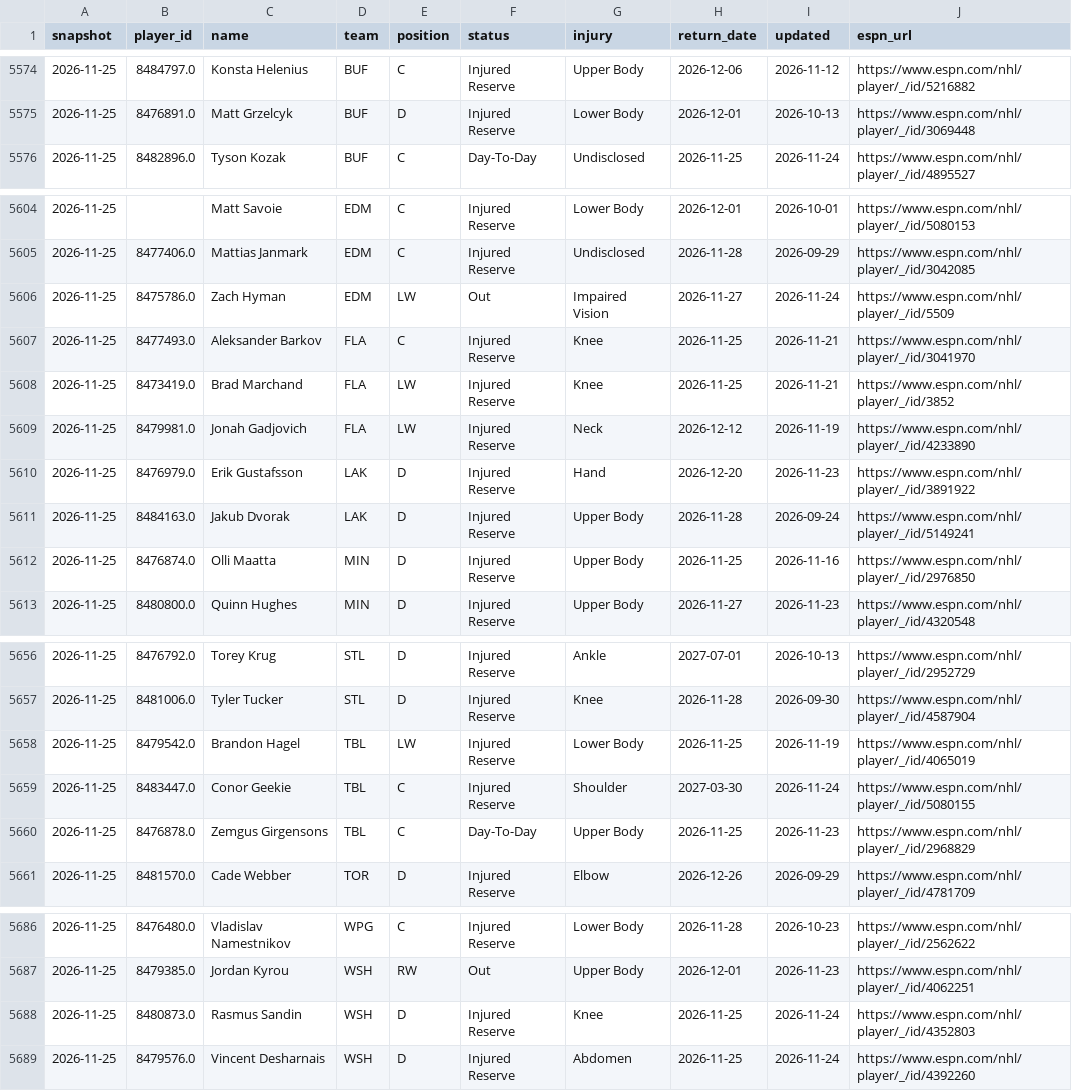
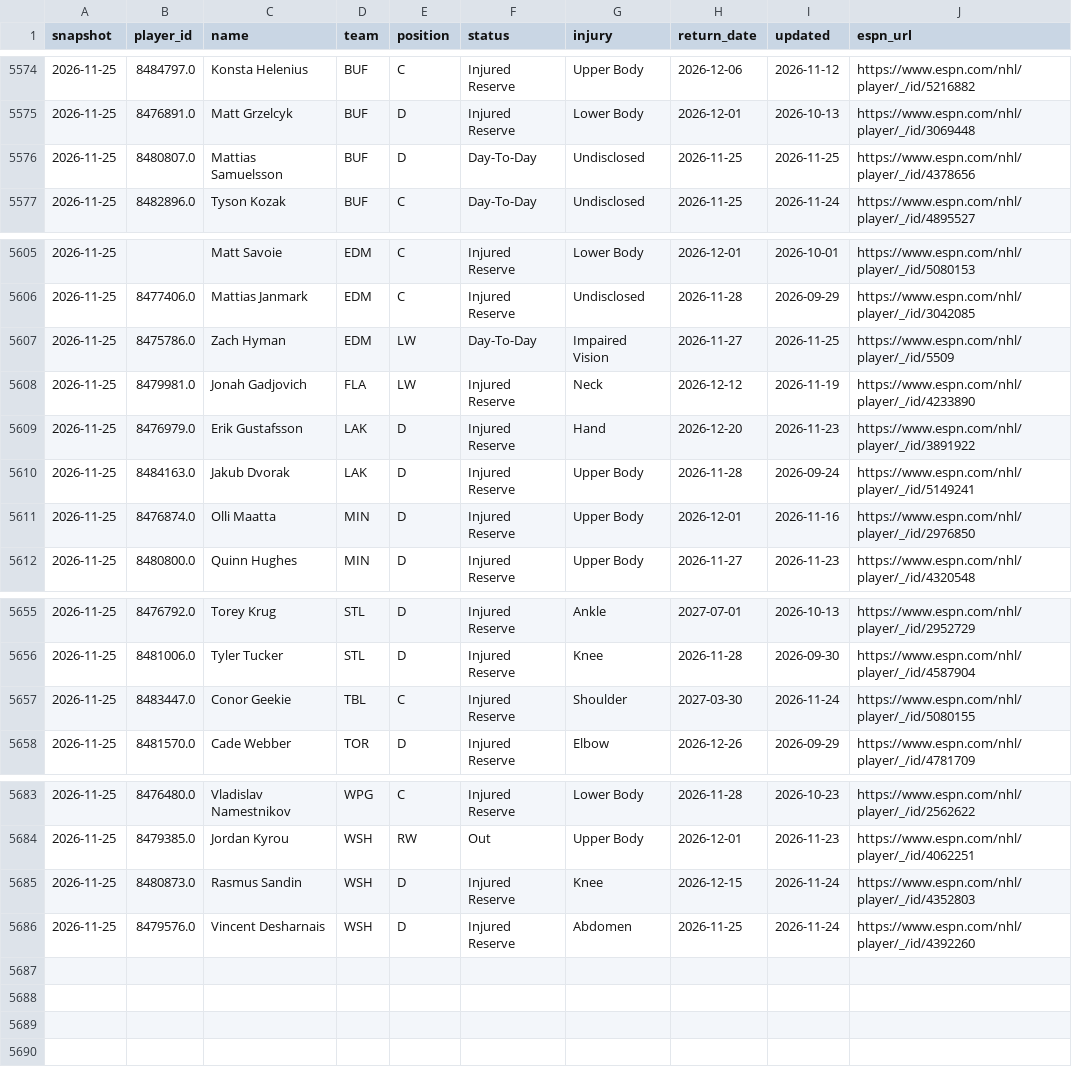
Before and after one commit to juhaopesonen/NHL-stats, a CSV file: data/2026-27/injuries.csv, drawn as a sheet; only a part is shown, gaps mark what is left out; the diff covers the shown part only.

```diff
--- a/data/2026-27/injuries.csv
+++ b/data/2026-27/injuries.csv
@@ -5575,2 +5575,3 @@ snapshot,player_id,name,team,position,status,injury,return_date,updated,espn_url
 2026-11-25,8476891.0,Matt Grzelcyk,BUF,D,Injured Reserve,Lower Body,2026-12-01,2026-10-13,https://www.espn.com/nhl/player/_/id/3069448
+2026-11-25,8480807.0,Mattias Samuelsson,BUF,D,Day-To-Day,Undisclosed,2026-11-25,2026-11-25,https://www.espn.com/nhl/player/_/id/4378656
 2026-11-25,8482896.0,Tyson Kozak,BUF,C,Day-To-Day,Undisclosed,2026-11-25,2026-11-24,https://www.espn.com/nhl/player/_/id/4895527
@@ -5605,5 +5606,3 @@ snapshot,player_id,name,team,position,status,injury,return_date,updated,espn_url
 2026-11-25,8477406.0,Mattias Janmark,EDM,C,Injured Reserve,Undisclosed,2026-11-28,2026-09-29,https://www.espn.com/nhl/player/_/id/3042085
-2026-11-25,8475786.0,Zach Hyman,EDM,LW,Out,Impaired Vision,2026-11-27,2026-11-24,https://www.espn.com/nhl/player/_/id/5509
-2026-11-25,8477493.0,Aleksander Barkov,FLA,C,Injured Reserve,Knee,2026-11-25,2026-11-21,https://www.espn.com/nhl/player/_/id/3041970
-2026-11-25,8473419.0,Brad Marchand,FLA,LW,Injured Reserve,Knee,2026-11-25,2026-11-21,https://www.espn.com/nhl/player/_/id/3852
+2026-11-25,8475786.0,Zach Hyman,EDM,LW,Day-To-Day,Impaired Vision,2026-11-27,2026-11-25,https://www.espn.com/nhl/player/_/id/5509
 2026-11-25,8479981.0,Jonah Gadjovich,FLA,LW,Injured Reserve,Neck,2026-12-12,2026-11-19,https://www.espn.com/nhl/player/_/id/4233890
@@ -5611,3 +5610,3 @@ snapshot,player_id,name,team,position,status,injury,return_date,updated,espn_url
 2026-11-25,8484163.0,Jakub Dvorak,LAK,D,Injured Reserve,Upper Body,2026-11-28,2026-09-24,https://www.espn.com/nhl/player/_/id/5149241
-2026-11-25,8476874.0,Olli Maatta,MIN,D,Injured Reserve,Upper Body,2026-11-25,2026-11-16,https://www.espn.com/nhl/player/_/id/2976850
+2026-11-25,8476874.0,Olli Maatta,MIN,D,Injured Reserve,Upper Body,2026-12-01,2026-11-16,https://www.espn.com/nhl/player/_/id/2976850
 2026-11-25,8480800.0,Quinn Hughes,MIN,D,Injured Reserve,Upper Body,2026-11-27,2026-11-23,https://www.espn.com/nhl/player/_/id/4320548
@@ -5657,5 +5656,3 @@ snapshot,player_id,name,team,position,status,injury,return_date,updated,espn_url
 2026-11-25,8481006.0,Tyler Tucker,STL,D,Injured Reserve,Knee,2026-11-28,2026-09-30,https://www.espn.com/nhl/player/_/id/4587904
-2026-11-25,8479542.0,Brandon Hagel,TBL,LW,Injured Reserve,Lower Body,2026-11-25,2026-11-19,https://www.espn.com/nhl/player/_/id/4065019
 2026-11-25,8483447.0,Conor Geekie,TBL,C,Injured Reserve,Shoulder,2027-03-30,2026-11-24,https://www.espn.com/nhl/player/_/id/5080155
-2026-11-25,8476878.0,Zemgus Girgensons,TBL,C,Day-To-Day,Upper Body,2026-11-25,2026-11-23,https://www.espn.com/nhl/player/_/id/2968829
 2026-11-25,8481570.0,Cade Webber,TOR,D,Injured Reserve,Elbow,2026-12-26,2026-09-29,https://www.espn.com/nhl/player/_/id/4781709
@@ -5687,3 +5684,3 @@ snapshot,player_id,name,team,position,status,injury,return_date,updated,espn_url
 2026-11-25,8479385.0,Jordan Kyrou,WSH,RW,Out,Upper Body,2026-12-01,2026-11-23,https://www.espn.com/nhl/player/_/id/4062251
-2026-11-25,8480873.0,Rasmus Sandin,WSH,D,Injured Reserve,Knee,2026-11-25,2026-11-24,https://www.espn.com/nhl/player/_/id/4352803
+2026-11-25,8480873.0,Rasmus Sandin,WSH,D,Injured Reserve,Knee,2026-12-15,2026-11-24,https://www.espn.com/nhl/player/_/id/4352803
 2026-11-25,8479576.0,Vincent Desharnais,WSH,D,Injured Reserve,Abdomen,2026-11-25,2026-11-24,https://www.espn.com/nhl/player/_/id/4392260
```
Also changed, not shown: 4 edited cells elsewhere in this file, data/2026-27/onice_5v5.csv, 3 other files.
